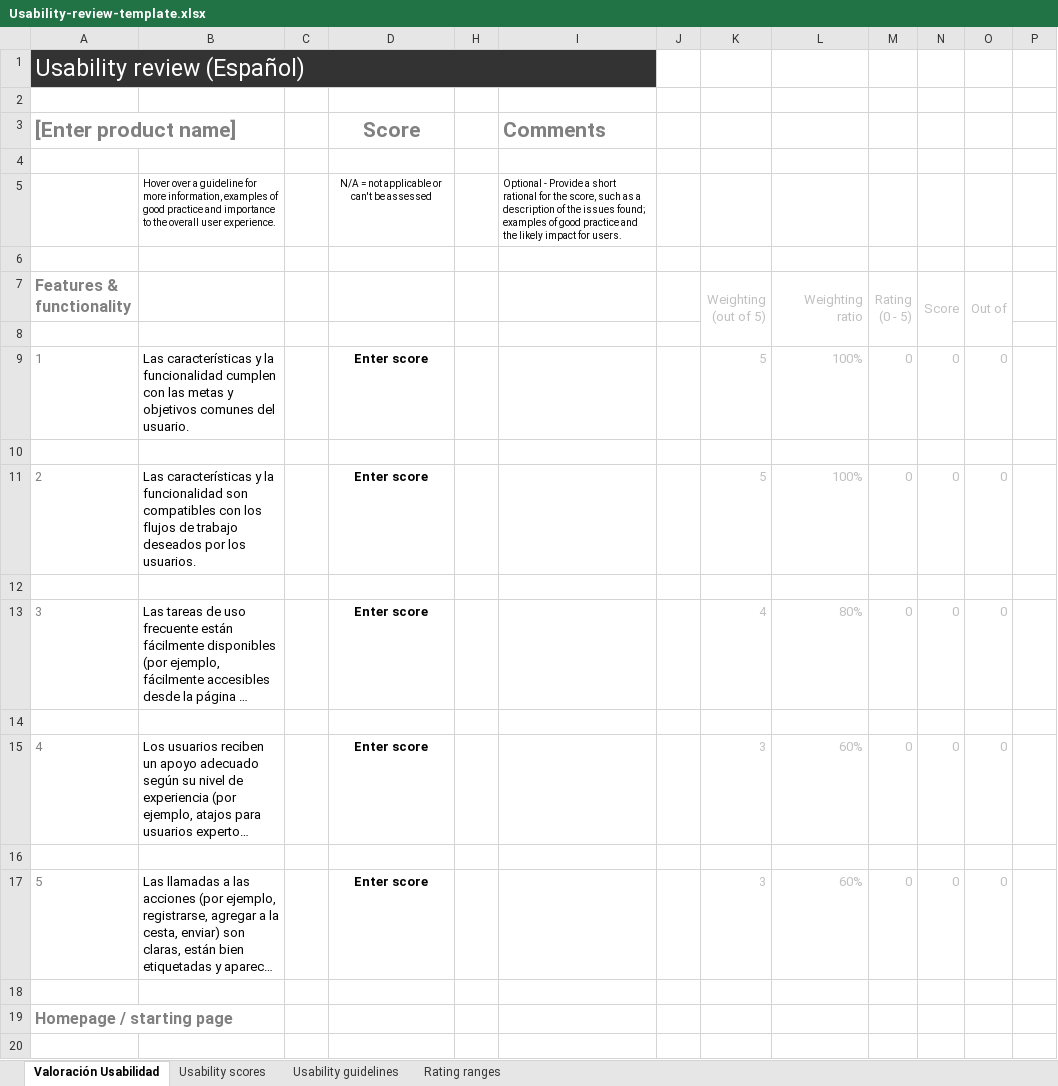
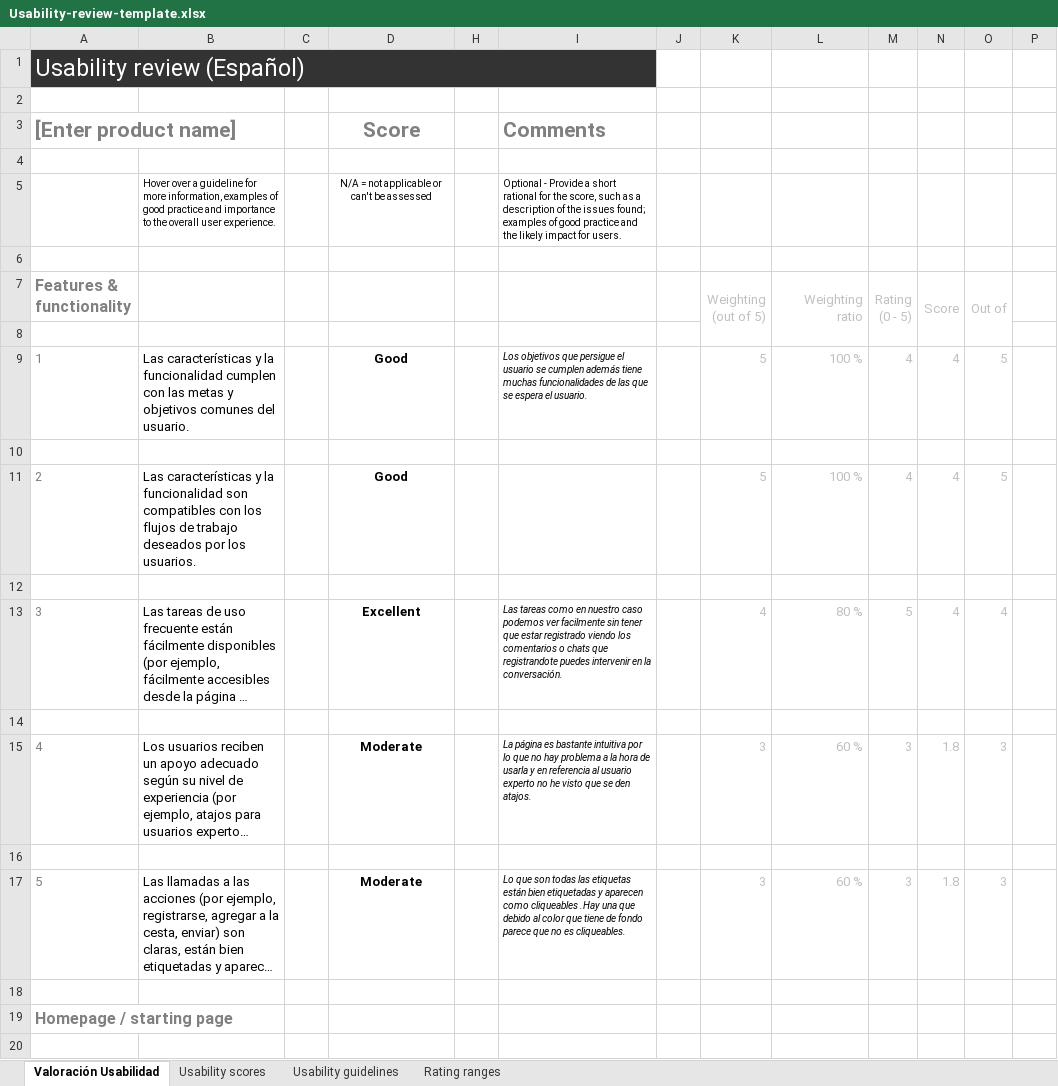
Before and after one commit to DDiana220297/DIU, an Excel workbook: P1/Usability-review-template.xlsx, sheet Valoración Usabilidad, drawn as a sheet; only a part is shown; long unchanged cells end in …; values as stored, in another font and other column widths than the file's, no borders; charts and pictures and conditional formats not drawn; the diff covers the shown part only; the diff names each change by its address in the sheet, - before the commit and + after, or states it on an @@ line.

```diff
--- a/P1/Usability-review-template.xlsx (sheet Valoración Usabilidad)
+++ b/P1/Usability-review-template.xlsx (sheet Valoración Usabilidad)
-B1:D1 fill: none
+B1:D1 fill: #333333
-H1:I1 fill: none
+H1:I1 fill: #333333
-D9: Enter score
+D9: Good
-I9: (empty)
+I9: Los objetivos que persigue el usuario se cumplen además tiene muchas funcionalidades de las que se espera el usuario.
-L9 (Weighting ratio): 100%
+L9 (Weighting ratio): 100 %
-M9 (Rating (0 - 5)): 0
+M9 (Rating (0 - 5)): 4
-N9 (Score): 0
+N9 (Score): 4
-O9 (Out of): 0
+O9 (Out of): 5
-D11: Enter score
+D11: Good
-L11 (Weighting ratio): 100%
+L11 (Weighting ratio): 100 %
-M11 (Rating (0 - 5)): 0
+M11 (Rating (0 - 5)): 4
-N11 (Score): 0
+N11 (Score): 4
-O11 (Out of): 0
+O11 (Out of): 5
-D13: Enter score
+D13: Excellent
-I13: (empty)
+I13: Las tareas como en nuestro caso podemos ver facilmente sin tener que estar registrado viendo los comentarios o chats que registrandote puedes intervenir en la conversación.
-L13 (Weighting ratio): 80%
+L13 (Weighting ratio): 80 %
-M13 (Rating (0 - 5)): 0
+M13 (Rating (0 - 5)): 5
-N13 (Score): 0
+N13 (Score): 4
-O13 (Out of): 0
+O13 (Out of): 4
-D15: Enter score
+D15: Moderate
-I15: (empty)
+I15: La página es bastante intuitiva por lo que no hay problema a la hora de usarla y en referencia al usuario experto no he visto que se den atajos.
-L15 (Weighting ratio): 60%
+L15 (Weighting ratio): 60 %
-M15 (Rating (0 - 5)): 0
+M15 (Rating (0 - 5)): 3
-N15 (Score): 0
+N15 (Score): 1.8
-O15 (Out of): 0
+O15 (Out of): 3
-D17: Enter score
+D17: Moderate
-I17: (empty)
+I17: Lo que son todas las etiquetas están bien etiquetadas y aparecen como cliqueables .Hay una que debido al color que tiene de fondo parece que no es cliqueables.
-L17 (Weighting ratio): 60%
+L17 (Weighting ratio): 60 %
-M17 (Rating (0 - 5)): 0
+M17 (Rating (0 - 5)): 3
-N17 (Score): 0
+N17 (Score): 1.8
-O17 (Out of): 0
+O17 (Out of): 3
```
Also changed, not shown: 1 added row, 1 removed row and 142 edited cells elsewhere in this sheet, sheet Usability scores, sheet Usability guidelines, formulas that keep their value, charts or pictures, 1 other file.
